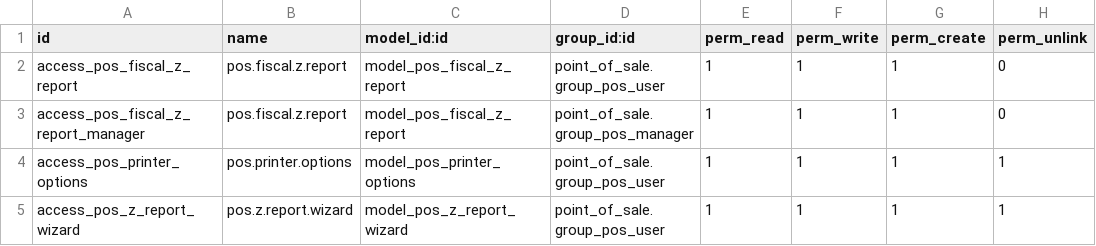
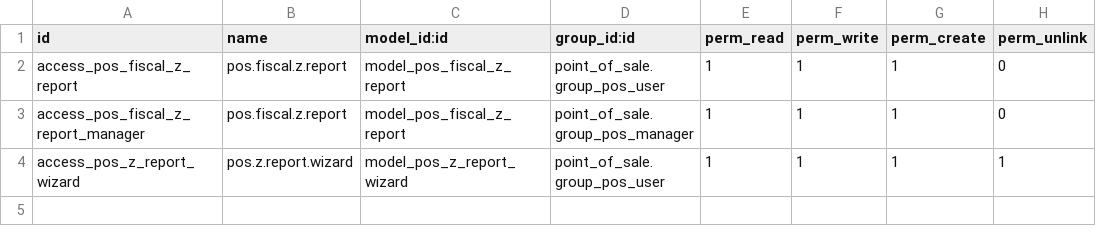
Before and after one commit to Jp0roz3/odoo19_vendor_apps, a CSV file: mai_pos_dual_currency_v19/security/ir.model.access.csv, drawn as a sheet.

Commit message:
fix(security): eliminar referencia a model_pos_printer_options en ir.model.access.csv

```diff
--- a/mai_pos_dual_currency_v19/security/ir.model.access.csv
+++ b/mai_pos_dual_currency_v19/security/ir.model.access.csv
@@ -3,3 +3,2 @@ access_pos_fiscal_z_report,pos.fiscal.z.report,model_pos_fiscal_z_report,point_o
 access_pos_fiscal_z_report_manager,pos.fiscal.z.report,model_pos_fiscal_z_report,point_of_sale.group_pos_manager,1,1,1,0
-access_pos_printer_options,pos.printer.options,model_pos_printer_options,point_of_sale.group_pos_user,1,1,1,1
 access_pos_z_report_wizard,pos.z.report.wizard,model_pos_z_report_wizard,point_of_sale.group_pos_user,1,1,1,1
```
